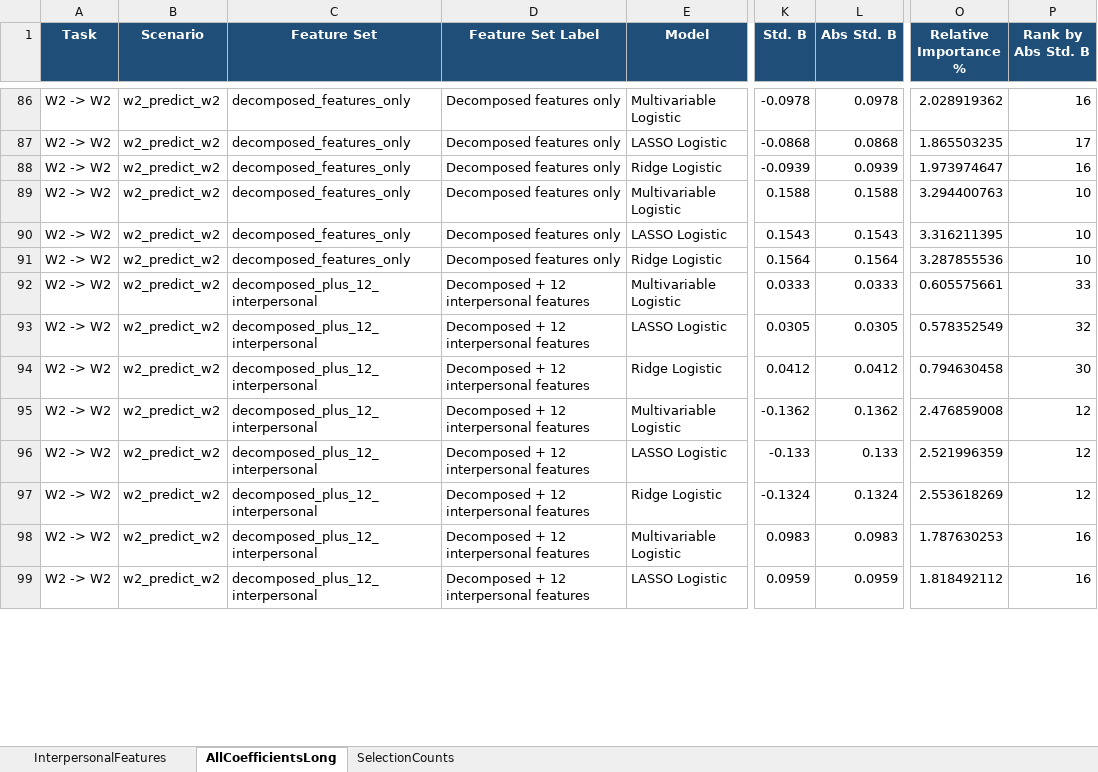
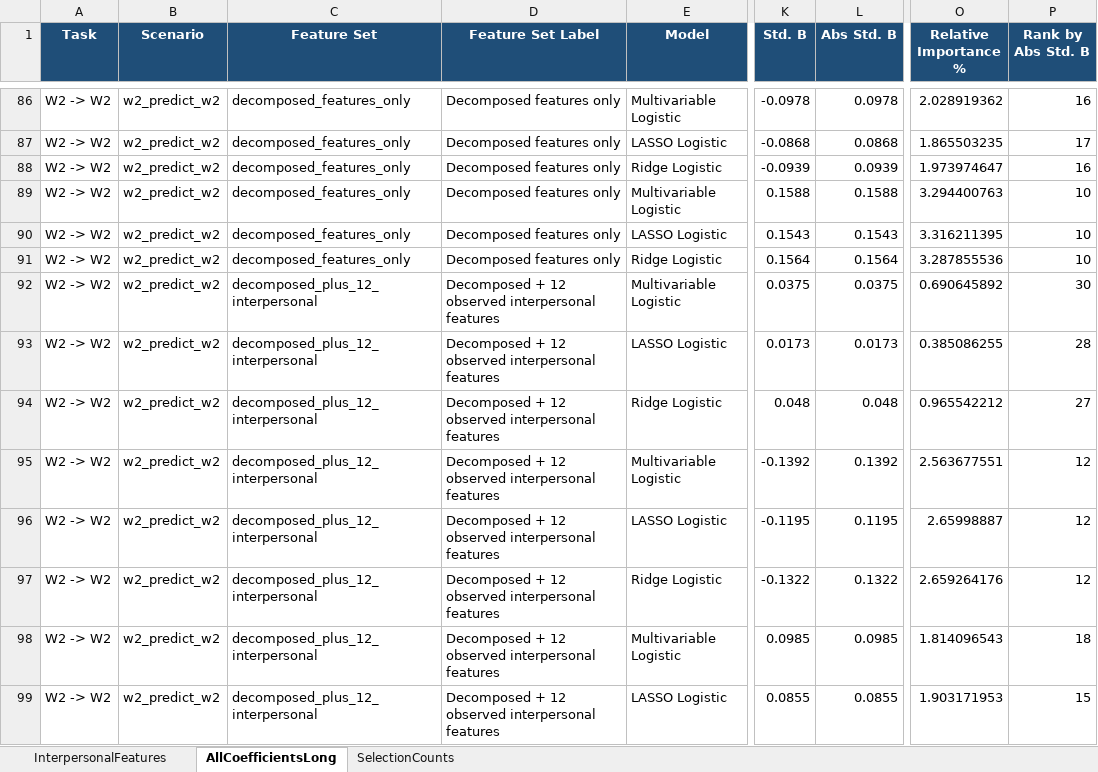
Before and after one commit to joseph-advan/TIGPS, an Excel workbook: 20251229_new_progress/Code/paper_data_newdata/main_paper_results/03_interpersonal_incremental_modeling/outputs/interpersonal_feature_selection_summary.xlsx, sheet AllCoefficientsLong, drawn as a sheet; only a part is shown, gaps mark what is left out; values as stored, in another font and other column widths than the file's, no borders; the diff covers the shown part only; the diff names each change by its address in the sheet, - before the commit and + after, or states it on an @@ line.

```diff
--- a/20251229_new_progress/Code/paper_data_newdata/main_paper_results/03_interpersonal_incremental_modeling/outputs/interpersonal_feature_selection_summary.xlsx (sheet AllCoefficientsLong)
+++ b/20251229_new_progress/Code/paper_data_newdata/main_paper_results/03_interpersonal_incremental_modeling/outputs/interpersonal_feature_selection_summary.xlsx (sheet AllCoefficientsLong)
-D92:D99 (Feature Set Label): Decomposed + 12 interpersonal features
+D92:D99 (Feature Set Label): Decomposed + 12 observed interpersonal features
-K92 (Std. B): 0.0333
+K92 (Std. B): 0.0375
-L92 (Abs Std. B): 0.0333
+L92 (Abs Std. B): 0.0375
-O92 (Relative Importance %): 0.605575661
+O92 (Relative Importance %): 0.690645892
-P92 (Rank by Abs Std. B): 33
+P92 (Rank by Abs Std. B): 30
-K93 (Std. B): 0.0305
+K93 (Std. B): 0.0173
-L93 (Abs Std. B): 0.0305
+L93 (Abs Std. B): 0.0173
-O93 (Relative Importance %): 0.578352549
+O93 (Relative Importance %): 0.385086255
-P93 (Rank by Abs Std. B): 32
+P93 (Rank by Abs Std. B): 28
-K94 (Std. B): 0.0412
+K94 (Std. B): 0.048
-L94 (Abs Std. B): 0.0412
+L94 (Abs Std. B): 0.048
-O94 (Relative Importance %): 0.794630458
+O94 (Relative Importance %): 0.965542212
-P94 (Rank by Abs Std. B): 30
+P94 (Rank by Abs Std. B): 27
-K95 (Std. B): -0.1362
+K95 (Std. B): -0.1392
-L95 (Abs Std. B): 0.1362
+L95 (Abs Std. B): 0.1392
-O95 (Relative Importance %): 2.476859008
+O95 (Relative Importance %): 2.563677551
-K96 (Std. B): -0.133
+K96 (Std. B): -0.1195
-L96 (Abs Std. B): 0.133
+L96 (Abs Std. B): 0.1195
-O96 (Relative Importance %): 2.521996359
+O96 (Relative Importance %): 2.65998887
-K97 (Std. B): -0.1324
+K97 (Std. B): -0.1322
-L97 (Abs Std. B): 0.1324
+L97 (Abs Std. B): 0.1322
-O97 (Relative Importance %): 2.553618269
+O97 (Relative Importance %): 2.659264176
-K98 (Std. B): 0.0983
+K98 (Std. B): 0.0985
-L98 (Abs Std. B): 0.0983
+L98 (Abs Std. B): 0.0985
-O98 (Relative Importance %): 1.787630253
+O98 (Relative Importance %): 1.814096543
-P98 (Rank by Abs Std. B): 16
+P98 (Rank by Abs Std. B): 18
-K99 (Std. B): 0.0959
+K99 (Std. B): 0.0855
-L99 (Abs Std. B): 0.0959
+L99 (Abs Std. B): 0.0855
-O99 (Relative Importance %): 1.818492112
+O99 (Relative Importance %): 1.903171953
-P99 (Rank by Abs Std. B): 16
+P99 (Rank by Abs Std. B): 15
```
Also changed, not shown: 1344 edited cells elsewhere in this sheet, sheet InterpersonalFeatures, sheet SelectionCounts, 20251229_new_progress/Code/paper_data_newdata/main_paper_results/02_descriptive_table1_group_differences/outputs/01_w2_features_to_w2_distress/table1_w2_to_w2_observed_network.xlsx, 20251229_new_progress/Code/paper_data_newdata/main_paper_results/02_descriptive_table1_group_differences/outputs/02_w2_features_to_w3_distress/table1_w2_to_w3_observed_network.xlsx, 54 other files.
